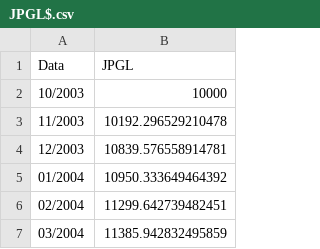
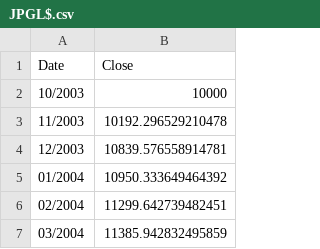
Before and after one commit to mattmg-sys/Indexes, a CSV file: JPGL$.csv, drawn as a sheet; only a part is shown; removed rows and columns are numbered as before the commit, all else as after; the diff names each change by its address in the sheet, - before the commit and + after, or states it on an @@ line.

Commit message:
Update JPGL$.csv

```diff
--- a/JPGL$.csv
+++ b/JPGL$.csv
-row 1: Data | JPGL
+row 1: Date | Close
```
